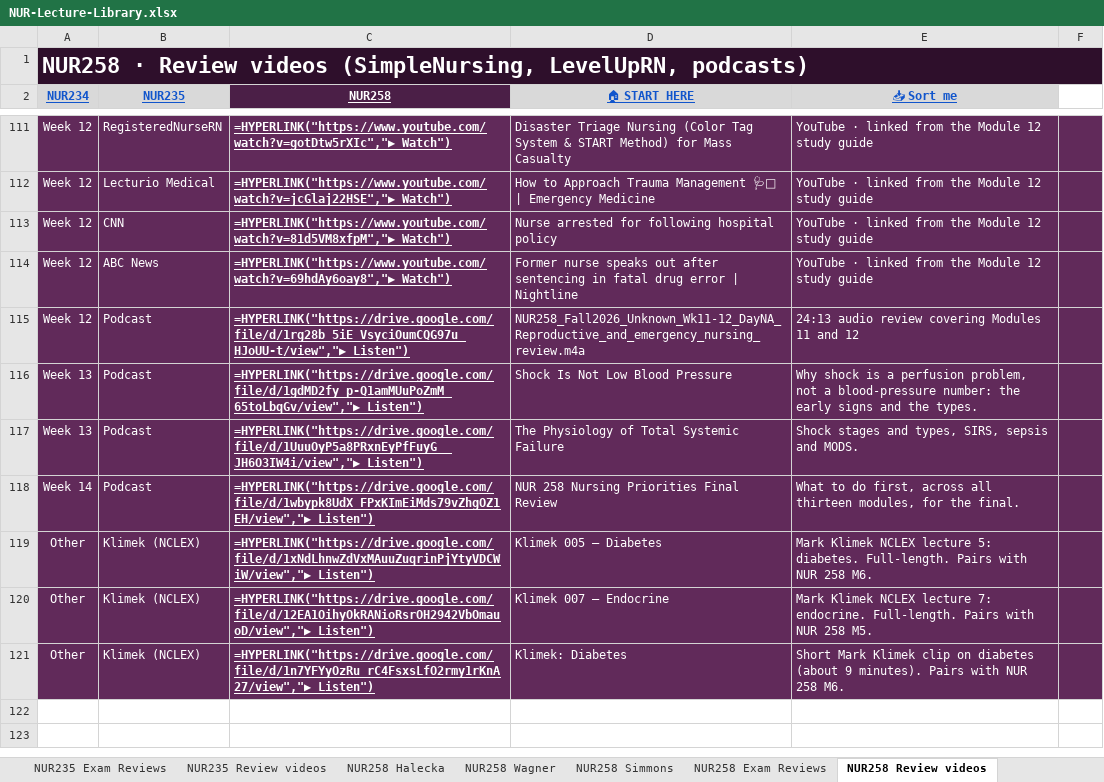
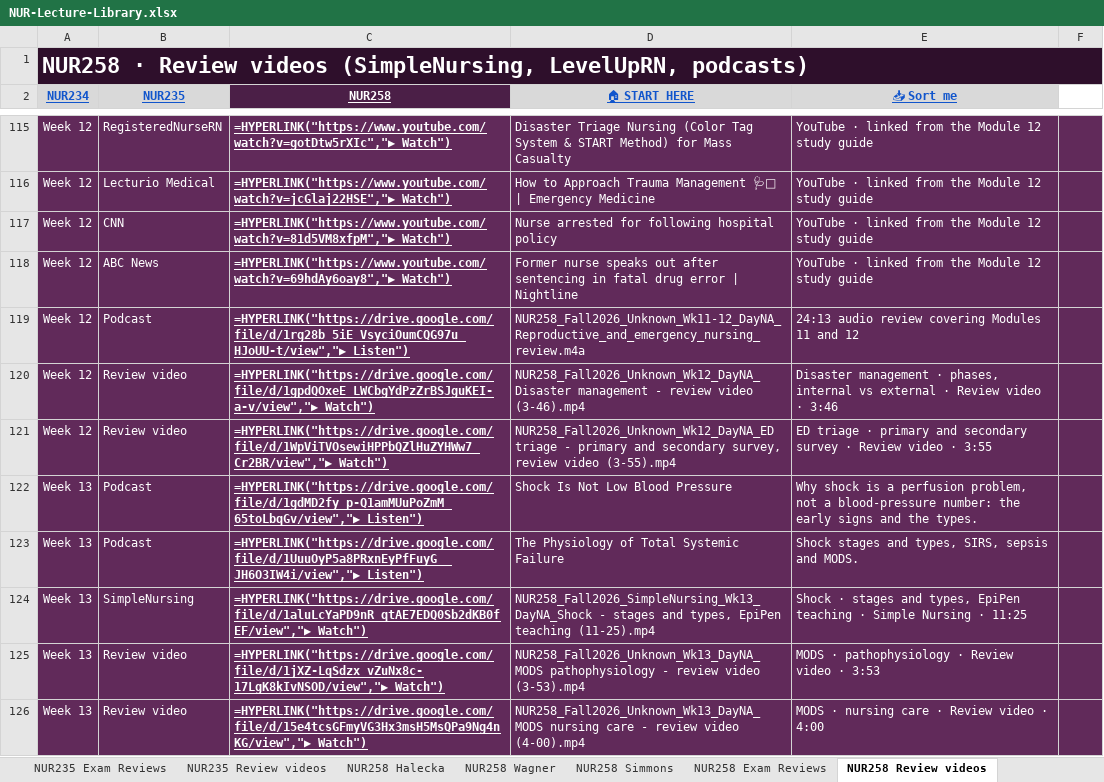
Before and after one commit to Arnold7777777/ABSN-Study-Hub, an Excel workbook: files/NUR-Lecture-Library.xlsx, sheet NUR258 Review videos, drawn as a sheet; only a part is shown, gaps mark what is left out; the shorter side is filled out with more unchanged rows; values as stored, in another font and other column widths than the file's, no borders; formulas without a stored value are shown as written; conditional formats not drawn; the diff covers the shown part only; the diff names each change by its address in the sheet, - before the commit and + after, or states it on an @@ line.

```diff
--- a/files/NUR-Lecture-Library.xlsx (sheet NUR258 Review videos)
+++ b/files/NUR-Lecture-Library.xlsx (sheet NUR258 Review videos)
+row 120: Week 12 | Review video | =HYPERLINK("https://drive.google.com/file/d/1gpdQOxeE_LWCbgYdPzZrBSJguKEI-a-v/view","▶ Watch") | NUR258_Fall2026_Unknown_Wk12_DayNA_Disaster management - review video (3-46).mp4 | Disaster management · phases, internal vs external · Review video · 3:46
+row 121: Week 12 | Review video | =HYPERLINK("https://drive.google.com/file/d/1WpViTVOsewiHPPbQZlHuZYHWw7_Cr2BR/view","▶ Watch") | NUR258_Fall2026_Unknown_Wk12_DayNA_ED triage - primary and secondary survey, review video (3-55).mp4 | ED triage · primary and secondary survey · Review video · 3:55
+row 124: Week 13 | SimpleNursing | =HYPERLINK("https://drive.google.com/file/d/1aluLcYaPD9nR_qtAE7EDQ0Sb2dKB0fEF/view","▶ Watch") | NUR258_Fall2026_SimpleNursing_Wk13_DayNA_Shock - stages and types, EpiPen teaching (11-25).mp4 | Shock · stages and types, EpiPen teaching · Simple Nursing · 11:25
+row 125: Week 13 | Review video | =HYPERLINK("https://drive.google.com/file/d/1jXZ-LqSdzx_vZuNx8c-17LgK8kIvNSOD/view","▶ Watch") | NUR258_Fall2026_Unknown_Wk13_DayNA_MODS pathophysiology - review video (3-53).mp4 | MODS · pathophysiology · Review video · 3:53
+row 126: Week 13 | Review video | =HYPERLINK("https://drive.google.com/file/d/15e4tcsGFmyVG3Hx3msH5MsQPa9Ng4nKG/view","▶ Watch") | NUR258_Fall2026_Unknown_Wk13_DayNA_MODS nursing care - review video (4-00).mp4 | MODS · nursing care · Review video · 4:00
```
Also changed, not shown: 9 added rows elsewhere in this sheet, sheet Study by Exam, sheet NUR198 Videos, sheet NUR258 Exam Reviews, 37 other files.
